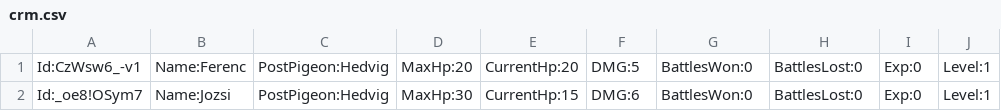
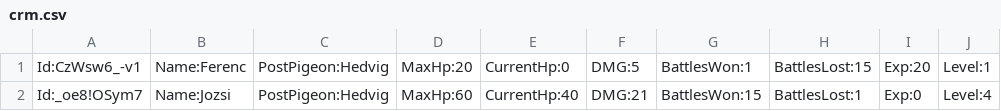
Before and after one commit to StrangerDeer/secure-erp, a CSV file: resource/crm.csv, drawn as a sheet.

```diff
--- a/resource/crm.csv
+++ b/resource/crm.csv
@@ -1,2 +1,2 @@
-Id:CzWsw6_-v1;Name:Ferenc;PostPigeon:Hedvig;MaxHp:20;CurrentHp:20;DMG:5;BattlesWon:0;BattlesLost:0;Exp:0;Level:1;
-Id:_oe8!OSym7;Name:Jozsi;PostPigeon:Hedvig;MaxHp:30;CurrentHp:15;DMG:6;BattlesWon:0;BattlesLost:0;Exp:0;Level:1;
+Id:CzWsw6_-v1;Name:Ferenc;PostPigeon:Hedvig;MaxHp:20;CurrentHp:0;DMG:5;BattlesWon:1;BattlesLost:15;Exp:20;Level:1;
+Id:_oe8!OSym7;Name:Jozsi;PostPigeon:Hedvig;MaxHp:60;CurrentHp:40;DMG:21;BattlesWon:15;BattlesLost:1;Exp:0;Level:4;
```
Also changed, not shown: 8 other files.
